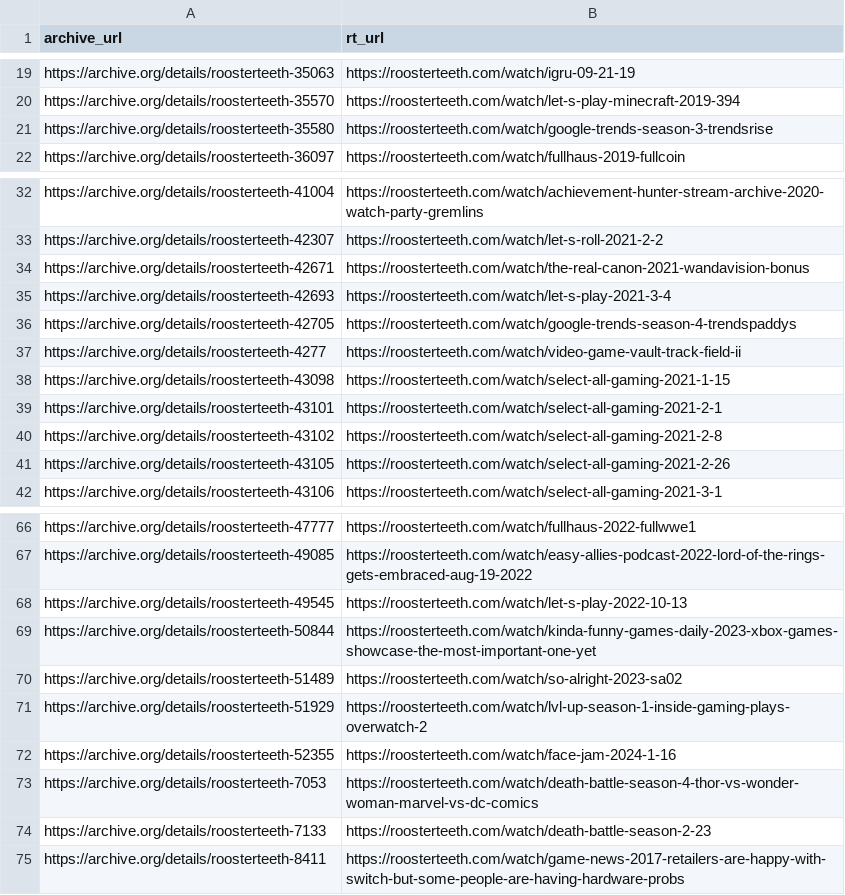
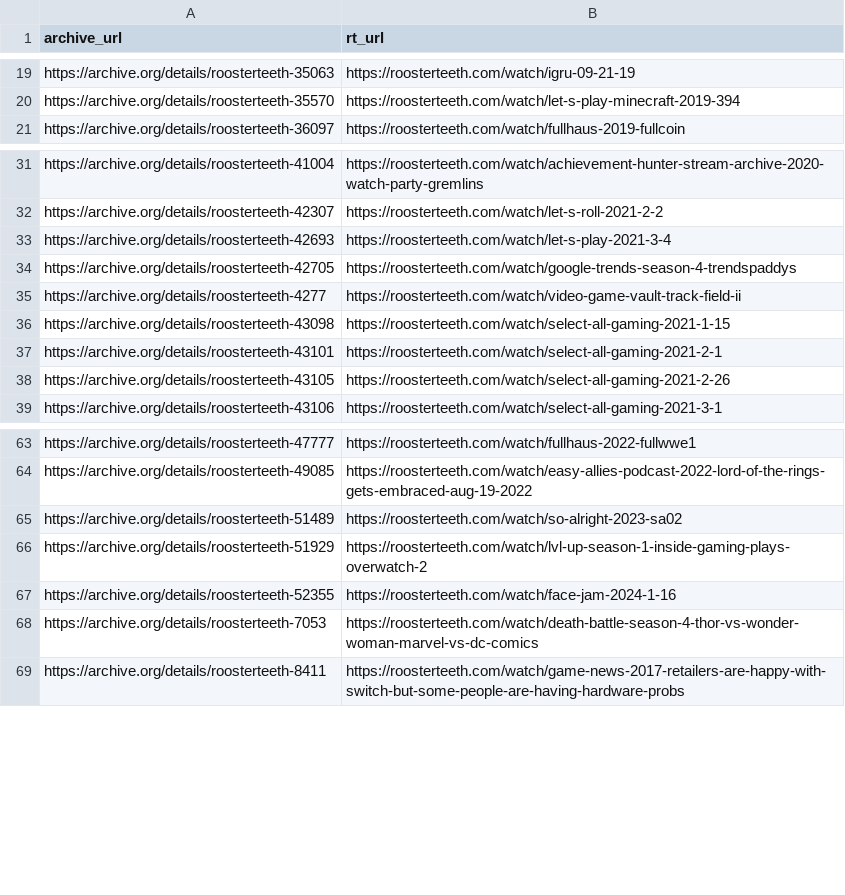
Before and after one commit to shiruken/rt-archive, a CSV file: data/incomplete_urls.csv, drawn as a sheet; only a part is shown, gaps mark what is left out.

```diff
--- a/data/incomplete_urls.csv
+++ b/data/incomplete_urls.csv
@@ -20,3 +20,2 @@ https://archive.org/details/roosterteeth-35063,https://roosterteeth.com/watch/ig
 https://archive.org/details/roosterteeth-35570,https://roosterteeth.com/watch/let-s-play-minecraft-2019-394
-https://archive.org/details/roosterteeth-35580,https://roosterteeth.com/watch/google-trends-season-3-trendsrise
 https://archive.org/details/roosterteeth-36097,https://roosterteeth.com/watch/fullhaus-2019-fullcoin
@@ -33,3 +32,2 @@ https://archive.org/details/roosterteeth-41004,https://roosterteeth.com/watch/ac
 https://archive.org/details/roosterteeth-42307,https://roosterteeth.com/watch/let-s-roll-2021-2-2
-https://archive.org/details/roosterteeth-42671,https://roosterteeth.com/watch/the-real-canon-2021-wandavision-bonus
 https://archive.org/details/roosterteeth-42693,https://roosterteeth.com/watch/let-s-play-2021-3-4
@@ -39,3 +37,2 @@ https://archive.org/details/roosterteeth-43098,https://roosterteeth.com/watch/se
 https://archive.org/details/roosterteeth-43101,https://roosterteeth.com/watch/select-all-gaming-2021-2-1
-https://archive.org/details/roosterteeth-43102,https://roosterteeth.com/watch/select-all-gaming-2021-2-8
 https://archive.org/details/roosterteeth-43105,https://roosterteeth.com/watch/select-all-gaming-2021-2-26
@@ -67,4 +64,2 @@ https://archive.org/details/roosterteeth-47777,https://roosterteeth.com/watch/fu
 https://archive.org/details/roosterteeth-49085,https://roosterteeth.com/watch/easy-allies-podcast-2022-lord-of-the-rings-gets-embraced-aug-19-2022
-https://archive.org/details/roosterteeth-49545,https://roosterteeth.com/watch/let-s-play-2022-10-13
-https://archive.org/details/roosterteeth-50844,https://roosterteeth.com/watch/kinda-funny-games-daily-2023-xbox-games-showcase-the-most-important-one-yet
 https://archive.org/details/roosterteeth-51489,https://roosterteeth.com/watch/so-alright-2023-sa02
@@ -73,3 +68,2 @@ https://archive.org/details/roosterteeth-52355,https://roosterteeth.com/watch/fa
 https://archive.org/details/roosterteeth-7053,https://roosterteeth.com/watch/death-battle-season-4-thor-vs-wonder-woman-marvel-vs-dc-comics
-https://archive.org/details/roosterteeth-7133,https://roosterteeth.com/watch/death-battle-season-2-23
 https://archive.org/details/roosterteeth-8411,https://roosterteeth.com/watch/game-news-2017-retailers-are-happy-with-switch-but-some-people-are-having-hardware-probs
```
Also changed, not shown: 14 other files.
